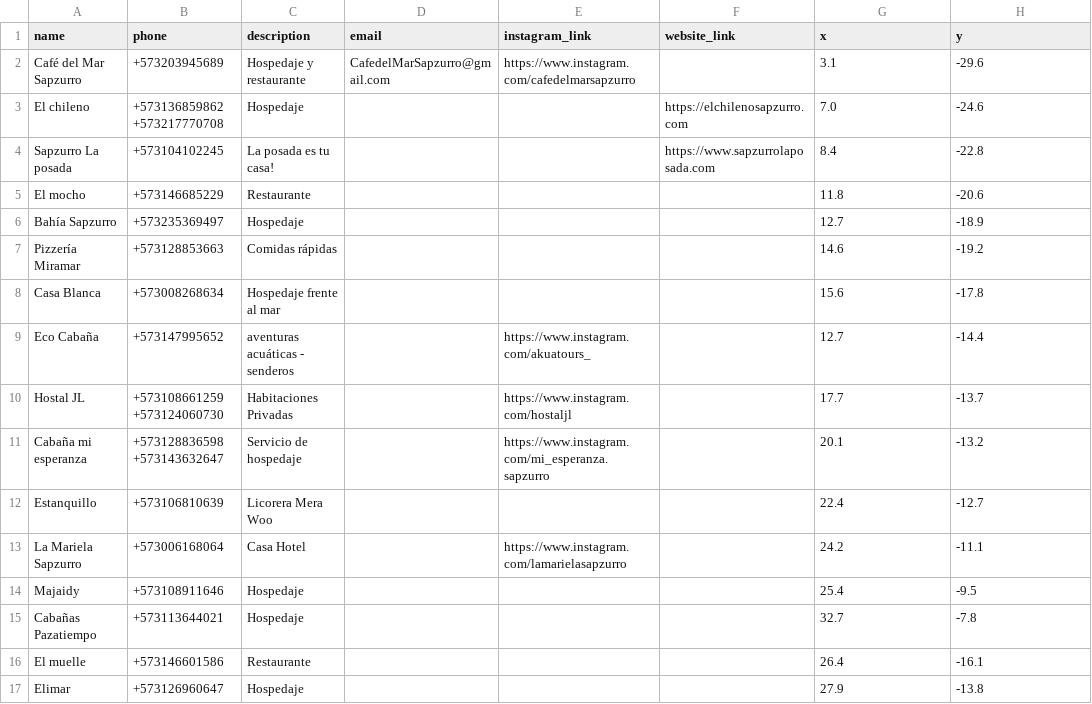
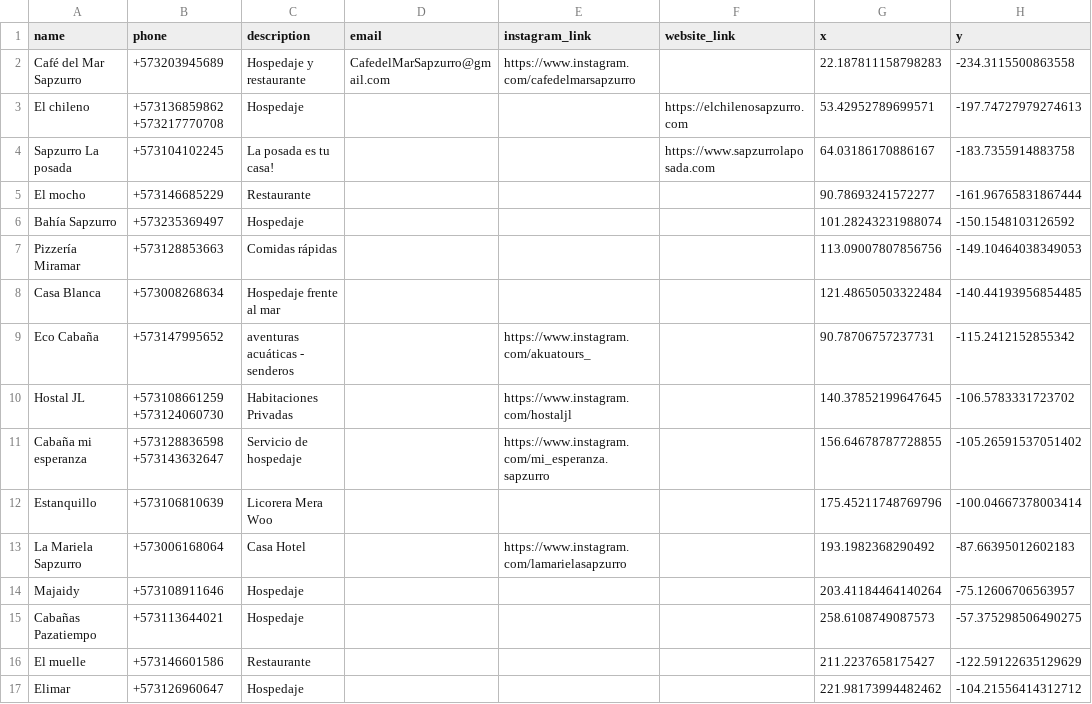
Before and after one commit to 0100-0100/Maria_Luna_Pages, a CSV file: sapzurro/___/Locations.csv, drawn as a sheet; only a part is shown; the diff covers the shown part only.

Commit message:
UPDATED | Locations of all map markers.

```diff
--- a/sapzurro/___/Locations.csv
+++ b/sapzurro/___/Locations.csv
@@ -1,17 +1,17 @@
 name,phone,description,email,instagram_link,website_link,x,y
-Café del Mar Sapzurro,+573203945689,Hospedaje y restaurante,CafedelMarSapzurro@gmail.com,https://www.instagram.com/cafedelmarsapzurro,,3.1,-29.6
-El chileno,+573136859862 +573217770708,Hospedaje,,,https://elchilenosapzurro.com,7.0,-24.6
-Sapzurro La posada,+573104102245,La posada es tu casa!,,,https://www.sapzurrolaposada.com,8.4,-22.8
-El mocho,+573146685229,Restaurante,,,,11.8,-20.6
-Bahía Sapzurro,+573235369497,Hospedaje,,,,12.7,-18.9
-Pizzería Miramar,+573128853663,Comidas rápidas,,,,14.6,-19.2
-Casa Blanca,+573008268634,Hospedaje frente al mar,,,,15.6,-17.8
-Eco Cabaña,+573147995652,aventuras acuáticas - senderos,,https://www.instagram.com/akuatours_,,12.7,-14.4
-Hostal JL,+573108661259 +573124060730,Habitaciones Privadas,,https://www.instagram.com/hostaljl,,17.7,-13.7
-Cabaña mi esperanza,+573128836598 +573143632647,Servicio de hospedaje,,https://www.instagram.com/mi_esperanza.sapzurro,,20.1,-13.2
-Estanquillo,+573106810639,Licorera Mera Woo,,,,22.4,-12.7
-La Mariela Sapzurro,+573006168064,Casa Hotel,,https://www.instagram.com/lamarielasapzurro,,24.2,-11.1
-Majaidy,+573108911646,Hospedaje,,,,25.4,-9.5
-Cabañas Pazatiempo,+573113644021,Hospedaje,,,,32.7,-7.8
-El muelle,+573146601586,Restaurante,,,,26.4,-16.1
-Elimar,+573126960647,Hospedaje,,,,27.9,-13.8
+Café del Mar Sapzurro,+573203945689,Hospedaje y restaurante,CafedelMarSapzurro@gmail.com,https://www.instagram.com/cafedelmarsapzurro,,22.187811158798283,-234.3115500863558
+El chileno,+573136859862 +573217770708,Hospedaje,,,https://elchilenosapzurro.com,53.42952789699571,-197.74727979274613
+Sapzurro La posada,+573104102245,La posada es tu casa!,,,https://www.sapzurrolaposada.com,64.03186170886167,-183.7355914883758
+El mocho,+573146685229,Restaurante,,,,90.78693241572277,-161.96765831867444
+Bahía Sapzurro,+573235369497,Hospedaje,,,,101.28243231988074,-150.1548103126592
+Pizzería Miramar,+573128853663,Comidas rápidas,,,,113.09007807856756,-149.10464038349053
+Casa Blanca,+573008268634,Hospedaje frente al mar,,,,121.48650503322484,-140.44193956854485
+Eco Cabaña,+573147995652,aventuras acuáticas - senderos,,https://www.instagram.com/akuatours_,,90.78706757237731,-115.2412152855342
+Hostal JL,+573108661259 +573124060730,Habitaciones Privadas,,https://www.instagram.com/hostaljl,,140.37852199647645,-106.5783331723702
+Cabaña mi esperanza,+573128836598 +573143632647,Servicio de hospedaje,,https://www.instagram.com/mi_esperanza.sapzurro,,156.64678787728855,-105.26591537051402
+Estanquillo,+573106810639,Licorera Mera Woo,,,,175.45211748769796,-100.04667378003414
+La Mariela Sapzurro,+573006168064,Casa Hotel,,https://www.instagram.com/lamarielasapzurro,,193.1982368290492,-87.66395012602183
+Majaidy,+573108911646,Hospedaje,,,,203.41184464140264,-75.12606706563957
+Cabañas Pazatiempo,+573113644021,Hospedaje,,,,258.6108749087573,-57.375298506490275
+El muelle,+573146601586,Restaurante,,,,211.2237658175427,-122.59122635129629
+Elimar,+573126960647,Hospedaje,,,,221.98173994482462,-104.21556414312712
```
Also changed, not shown: 32 edited cells elsewhere in this file.
